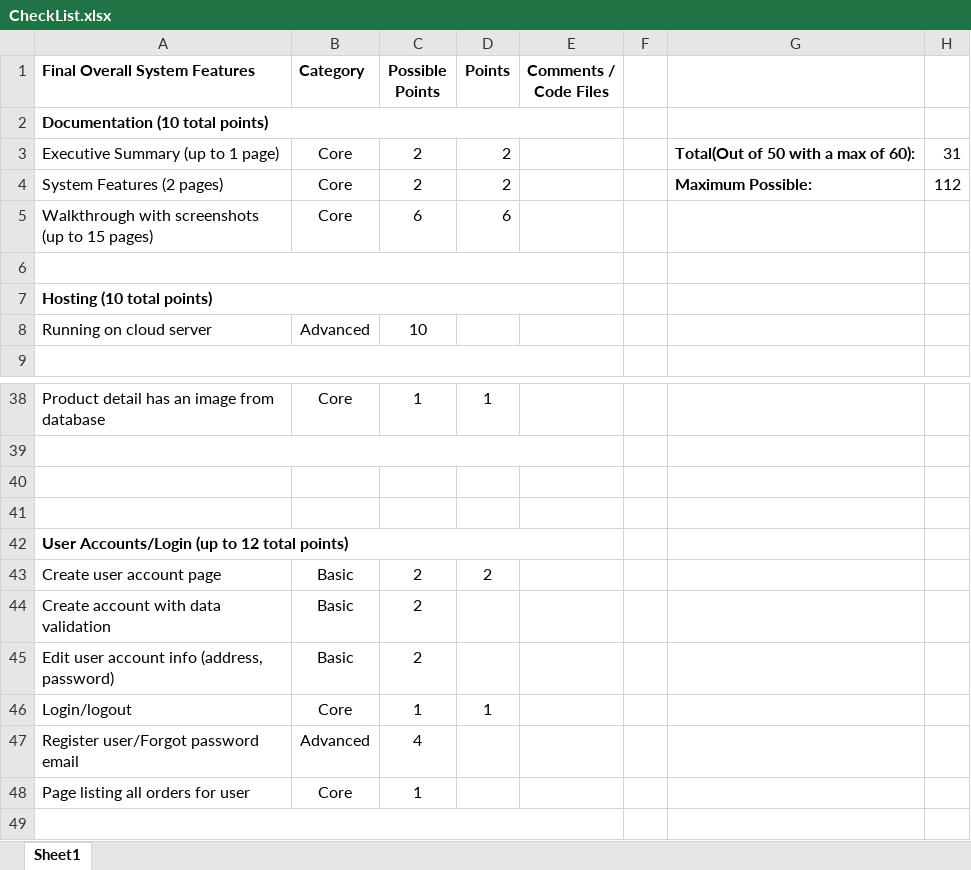
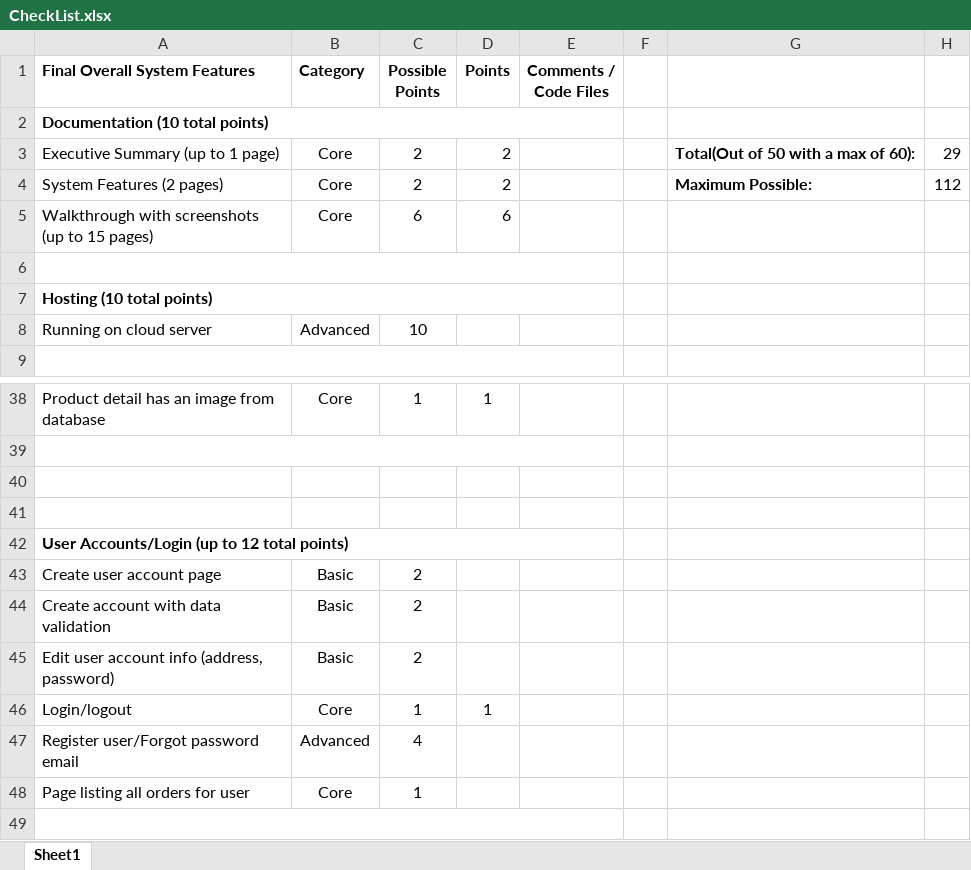
Before and after one commit to EricHarrison72/Ratlab, an Excel workbook: CheckList.xlsx, sheet Sheet1, drawn as a sheet; only a part is shown, gaps mark what is left out; values as stored, in another font and other column widths than the file's, no borders; the diff names each change by its address in the sheet, - before the commit and + after, or states it on an @@ line.

Commit message:
Updated Check list

```diff
--- a/CheckList.xlsx (sheet Sheet1)
+++ b/CheckList.xlsx (sheet Sheet1)
-H3: 31
+H3: 29
-D43 (Points): 2
+D43 (Points): (empty)
```
Also changed, not shown: 1 other file.
